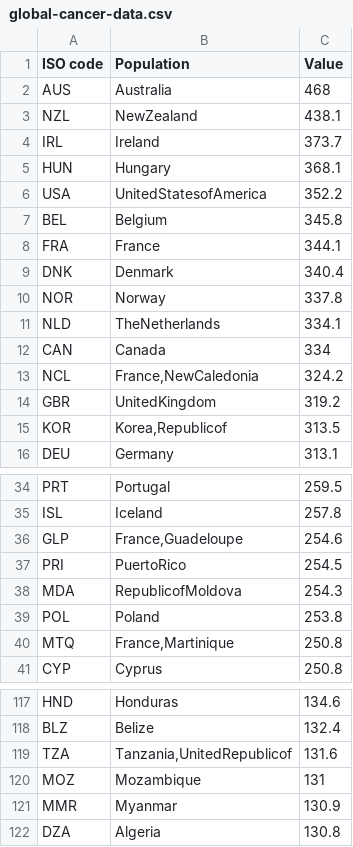
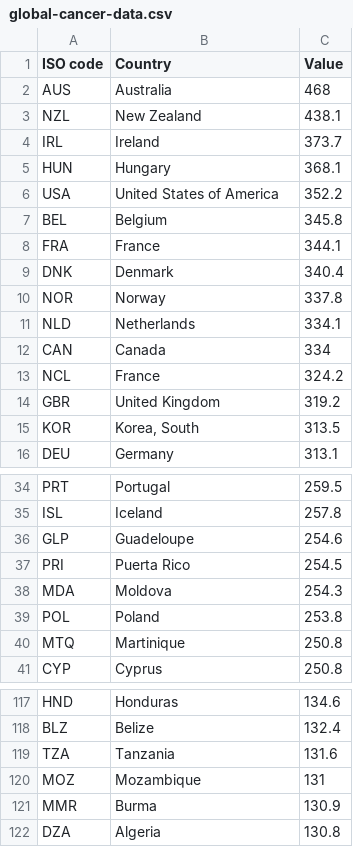
Before and after one commit to rp-mon/rp-mon.github.io, a CSV file: FIT3179/vega_lite/global-cancer-data.csv, drawn as a sheet; only a part is shown, gaps mark what is left out; the diff covers the shown part only.

```diff
--- a/FIT3179/vega_lite/global-cancer-data.csv
+++ b/FIT3179/vega_lite/global-cancer-data.csv
@@ -1,7 +1,7 @@
-ISO code,Population,Value
+ISO code,Country,Value
 AUS,Australia,468
-NZL,NewZealand,438.1
+NZL,New Zealand,438.1
 IRL,Ireland,373.7
 HUN,Hungary,368.1
-USA,UnitedStatesofAmerica,352.2
+USA,United States of America,352.2
 BEL,Belgium,345.8
@@ -10,7 +10,7 @@ DNK,Denmark,340.4
 NOR,Norway,337.8
-NLD,TheNetherlands,334.1
+NLD,Netherlands,334.1
 CAN,Canada,334
-NCL,"France,NewCaledonia",324.2
-GBR,UnitedKingdom,319.2
-KOR,"Korea,Republicof",313.5
+NCL,France,324.2
+GBR,United Kingdom,319.2
+KOR,"Korea, South",313.5
 DEU,Germany,313.1
@@ -35,7 +35,7 @@ PRT,Portugal,259.5
 ISL,Iceland,257.8
-GLP,"France,Guadeloupe",254.6
-PRI,PuertoRico,254.5
-MDA,RepublicofMoldova,254.3
+GLP,Guadeloupe,254.6
+PRI,Puerta Rico,254.5
+MDA,Moldova,254.3
 POL,Poland,253.8
-MTQ,"France,Martinique",250.8
+MTQ,Martinique,250.8
 CYP,Cyprus,250.8
@@ -118,5 +118,5 @@ HND,Honduras,134.6
 BLZ,Belize,132.4
-TZA,"Tanzania,UnitedRepublicof",131.6
+TZA,Tanzania,131.6
 MOZ,Mozambique,131
-MMR,Myanmar,130.9
+MMR,Burma,130.9
 DZA,Algeria,130.8
```
Also changed, not shown: 35 edited cells elsewhere in this file.
